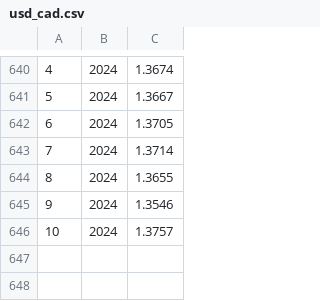
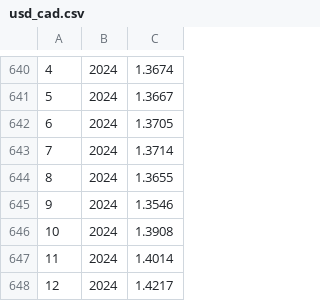
Before and after one commit to diacoda/swr, a CSV file: stock-data/usd_cad.csv, drawn as a sheet; only a part is shown, gaps mark what is left out.

```diff
--- a/stock-data/usd_cad.csv
+++ b/stock-data/usd_cad.csv
@@ -645,2 +645,4 @@
 9,2024,1.3546
-10,2024,1.3757
+10,2024,1.3908
+11,2024,1.4014
+12,2024,1.4217
```
Also changed, not shown: 15 other files.
